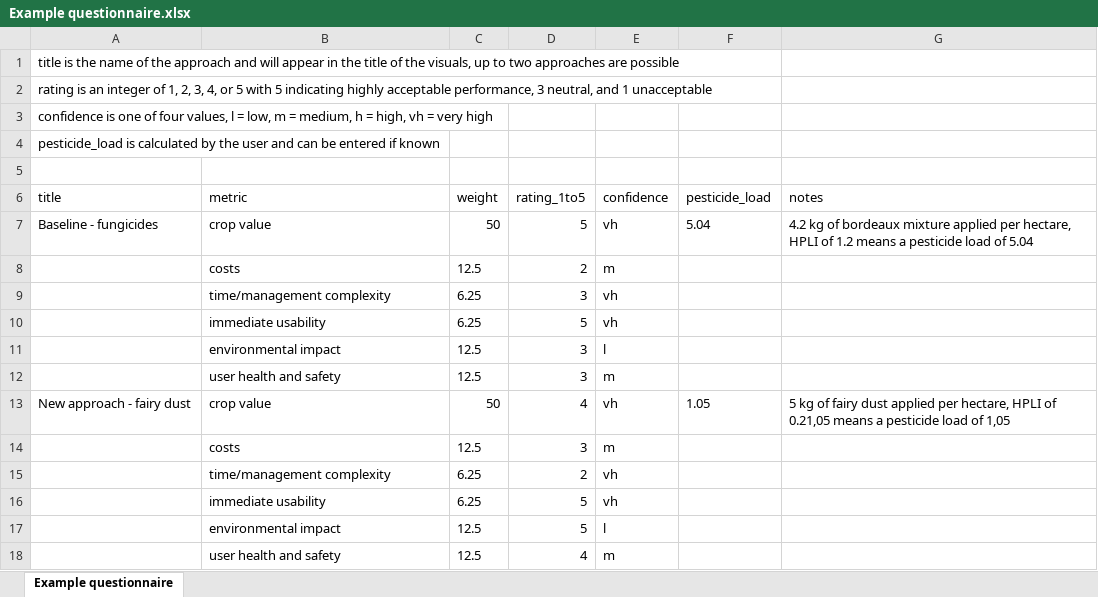
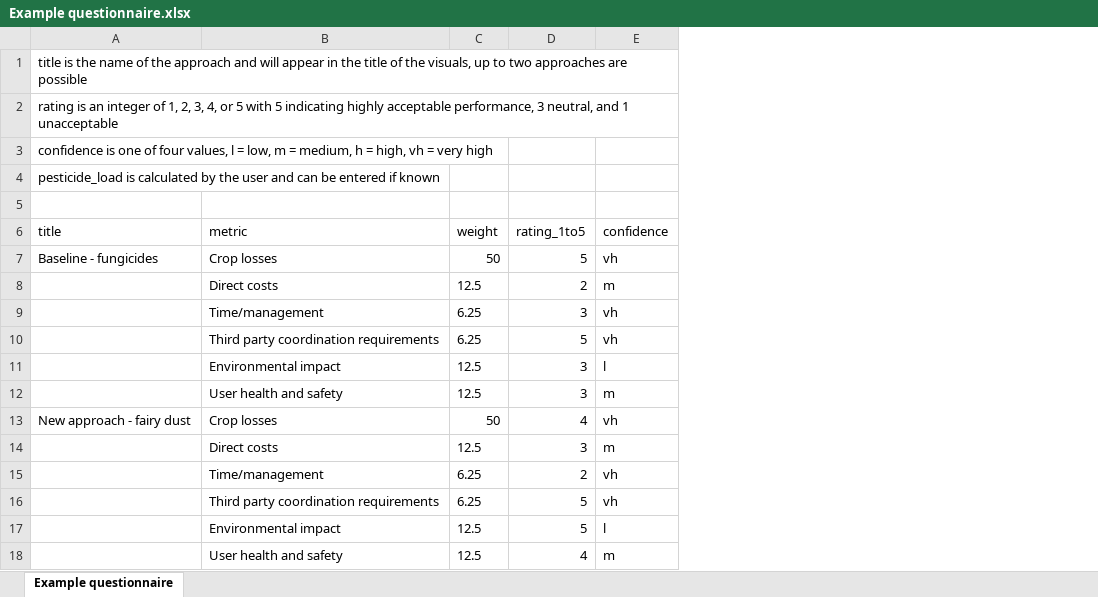
Before and after one commit to vanichols/PPATonline, an Excel workbook: data/raw/Example questionnaire.xlsx, sheet Example questionnaire, drawn as a sheet; values as stored, in another font and other column widths than the file's, no borders; the diff names each change by its address in the sheet, - before the commit and + after, or states it on an @@ line.

```diff
--- a/data/raw/Example questionnaire.xlsx (sheet Example questionnaire)
+++ b/data/raw/Example questionnaire.xlsx (sheet Example questionnaire)
-column F (pesticide_load), rows 7-13: 5.04 |  |  |  |  |  | 1.05
-column G (notes), rows 7-13: 4.2 kg of bordeaux mixture applied per hectare, HPLI of 1.2 means a pesticide load of 5.04 |  |  |  |  |  | 5 kg of fairy dust applied per hectare, HPLI of 0.21,05 means a pesticide load of 1,05
-B7 (metric): crop value
+B7 (metric): Crop losses
-B8 (metric): costs
+B8 (metric): Direct costs
-B9 (metric): time/management complexity
+B9 (metric): Time/management
-B10 (metric): immediate usability
+B10 (metric): Third party coordination requirements
-B11 (metric): environmental impact
+B11 (metric): Environmental impact
-B12 (metric): user health and safety
+B12 (metric): User health and safety
-B13 (metric): crop value
+B13 (metric): Crop losses
-B14 (metric): costs
+B14 (metric): Direct costs
-B15 (metric): time/management complexity
+B15 (metric): Time/management
-B16 (metric): immediate usability
+B16 (metric): Third party coordination requirements
-B17 (metric): environmental impact
+B17 (metric): Environmental impact
-B18 (metric): user health and safety
+B18 (metric): User health and safety
```
Also changed, not shown: 5 other files.
